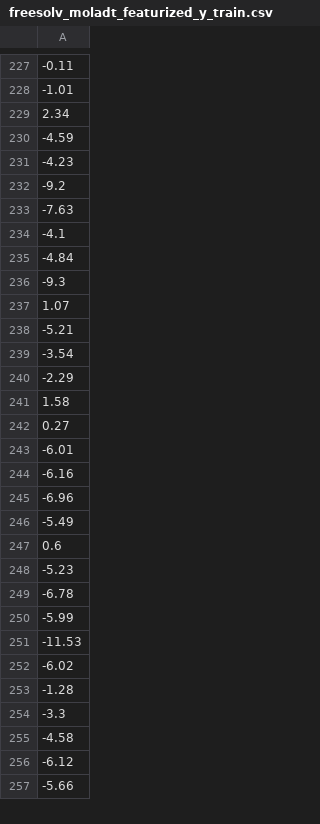
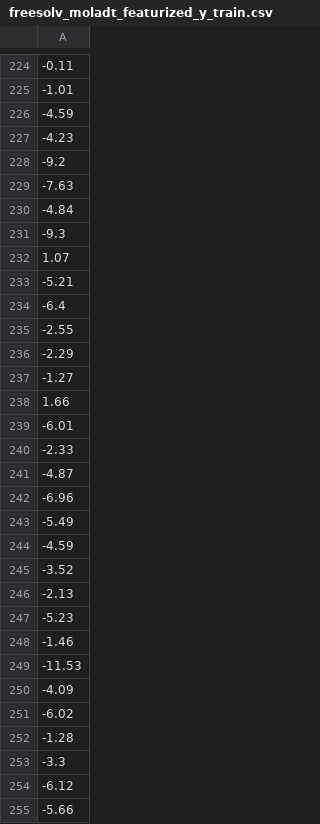
Before and after one commit to oliverjgoldstein/MolADT-Bayes-Python, a CSV file: data/processed/freesolv_moladt_featurized_y_train.csv, drawn as a sheet; only a part is shown, gaps mark what is left out; removed rows and columns are numbered as before the commit, all else as after; the diff covers the shown part only; the diff names each change by its address in the sheet, - before the commit and + after, or states it on an @@ line.

```diff
--- a/data/processed/freesolv_moladt_featurized_y_train.csv
+++ b/data/processed/freesolv_moladt_featurized_y_train.csv
-row 229: 2.34
-row 234: -4.1
+row 100: -4.1
-A234: -3.54
+A234: -6.4
+row 235: -2.55
-A237: 1.58
+A237: -1.27
-A238: 0.27
+A238: 1.66
-row 244: -6.16
+row 28: -6.16
+row 240: -2.33
+row 241: -4.87
-A244: 0.6
+A244: -4.59
-row 55: -3.52
+row 245: -3.52
+row 246: -2.13
-A248: -6.78
+A248: -1.46
-row 250: -5.99
-row 371: -4.09
+row 250: -4.09
-row 255: -4.58
```
Also changed, not shown: 66 added rows, 67 removed rows, 5 moved rows and 25 edited cells elsewhere in this file, data/processed/freesolv_moladt_featurized_X_test.csv, data/processed/freesolv_moladt_featurized_X_valid.csv, 42 other files.
